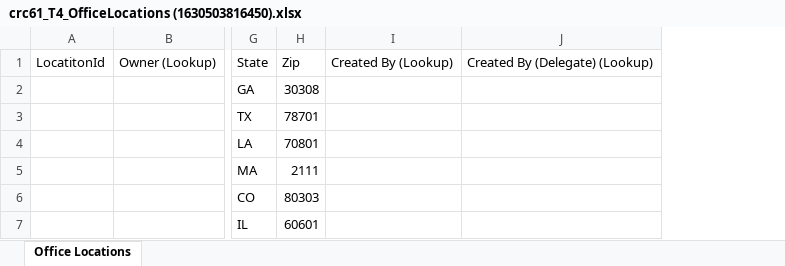
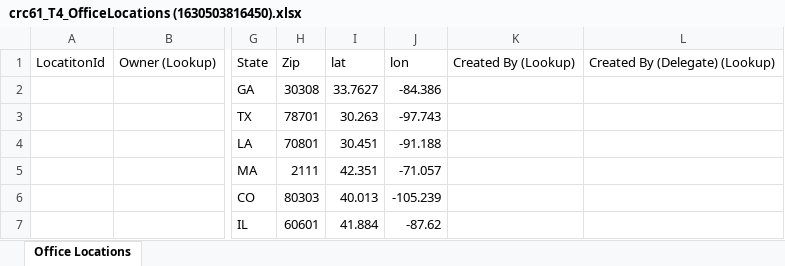
Before and after one commit to sabudev/CAIF, an Excel workbook: crc61_T4_OfficeLocations (1630503816450).xlsx, sheet Office Locations, drawn as a sheet; only a part is shown, gaps mark what is left out; values as stored, in another font and other column widths than the file's, no borders; table styles not drawn; the diff names each change by its address in the sheet, - before the commit and + after, or states it on an @@ line.

Commit message:
Add files via upload

```diff
--- a/crc61_T4_OfficeLocations (1630503816450).xlsx (sheet Office Locations)
+++ b/crc61_T4_OfficeLocations (1630503816450).xlsx (sheet Office Locations)
+column I, rows 1-7: lat | 33.7627 | 30.263 | 30.451 | 42.351 | 40.013 | 41.884
+column J, rows 1-7: lon | -84.386 | -97.743 | -91.188 | -71.057 | -105.239 | -87.62
```
